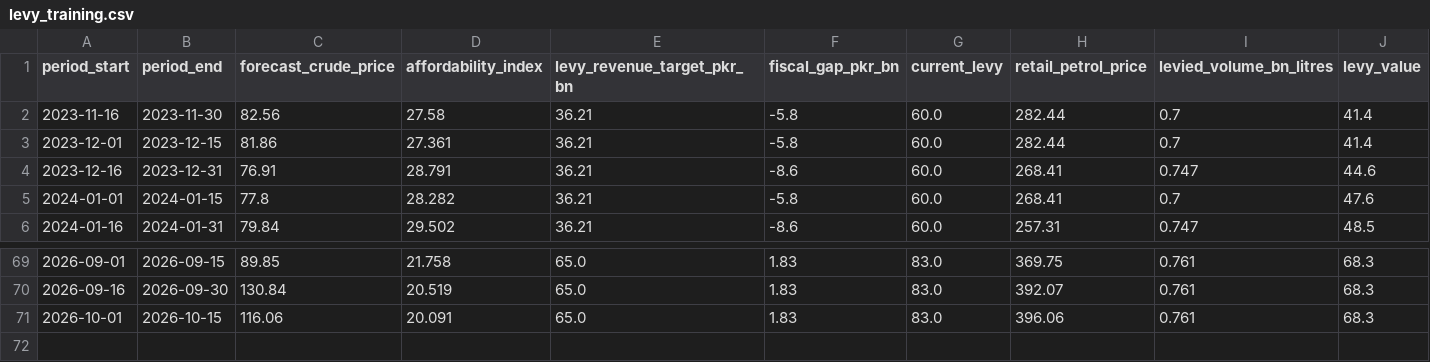
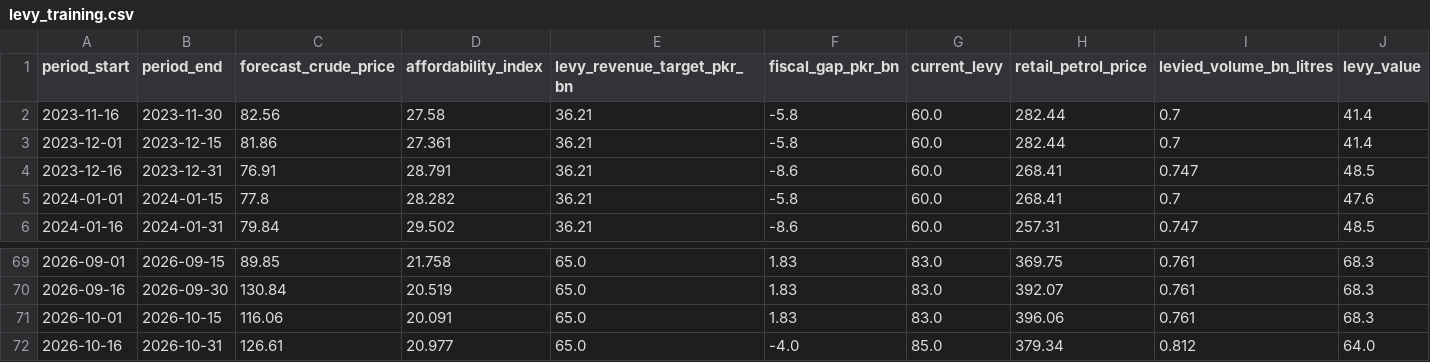
Before and after one commit to AsherJamshaid/Fiscal-Lens, a CSV file: data/processed/levy_training.csv, drawn as a sheet; only a part is shown, gaps mark what is left out.

Commit message:
Keeping Data Fresh upt 31st Oct

```diff
--- a/data/processed/levy_training.csv
+++ b/data/processed/levy_training.csv
@@ -3,3 +3,3 @@ period_start,period_end,forecast_crude_price,affordability_index,levy_revenue_ta
 2023-12-01,2023-12-15,81.86,27.361,36.21,-5.8,60.0,282.44,0.7,41.4
-2023-12-16,2023-12-31,76.91,28.791,36.21,-8.6,60.0,268.41,0.747,44.6
+2023-12-16,2023-12-31,76.91,28.791,36.21,-8.6,60.0,268.41,0.747,48.5
 2024-01-01,2024-01-15,77.8,28.282,36.21,-5.8,60.0,268.41,0.7,47.6
@@ -71 +71,2 @@ period_start,period_end,forecast_crude_price,affordability_index,levy_revenue_ta
 2026-10-01,2026-10-15,116.06,20.091,65.0,1.83,83.0,396.06,0.761,68.3
+2026-10-16,2026-10-31,126.61,20.977,65.0,-4.0,85.0,379.34,0.812,64.0
```
Also changed, not shown: 1 other file.
